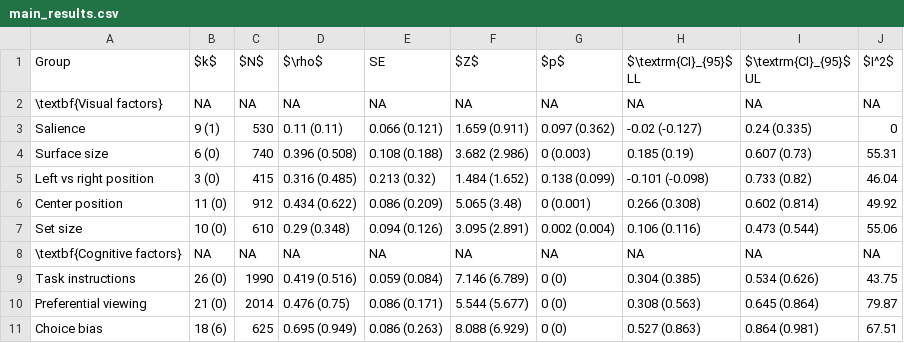
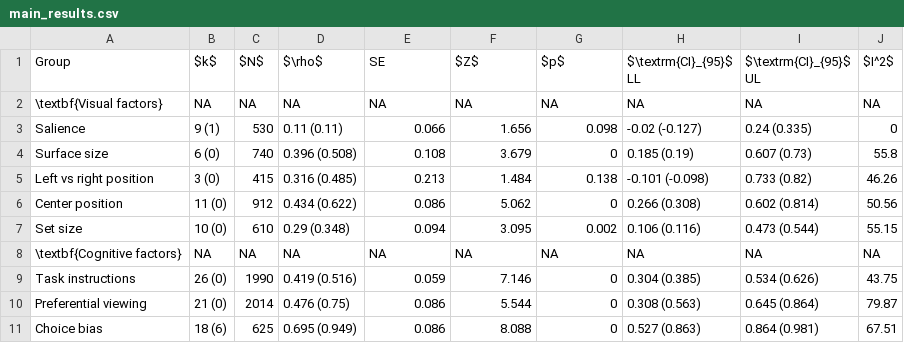
Before and after one commit to jacoborquin/emma, a CSV file: tables/main_results.csv, drawn as a sheet.

```diff
--- a/tables/main_results.csv
+++ b/tables/main_results.csv
@@ -2,10 +2,10 @@ Group,$k$,$N$,$\rho$,SE,$Z$,$p$,$\textrm{CI}_{95}$ LL,$\textrm{CI}_{95}$ UL,$I^2
 \textbf{Visual factors},NA,NA,NA,NA,NA,NA,NA,NA,NA
-Salience,9 (1),530,0.11 (0.11),0.066 (0.121),1.659 (0.911),0.097 (0.362),-0.02 (-0.127),0.24 (0.335),0
-Surface size,6 (0),740,0.396 (0.508),0.108 (0.188),3.682 (2.986),0 (0.003),0.185 (0.19),0.607 (0.73),55.31
-Left vs right position,3 (0),415,0.316 (0.485),0.213 (0.32),1.484 (1.652),0.138 (0.099),-0.101 (-0.098),0.733 (0.82),46.04
-Center position,11 (0),912,0.434 (0.622),0.086 (0.209),5.065 (3.48),0 (0.001),0.266 (0.308),0.602 (0.814),49.92
-Set size,10 (0),610,0.29 (0.348),0.094 (0.126),3.095 (2.891),0.002 (0.004),0.106 (0.116),0.473 (0.544),55.06
+Salience,9 (1),530,0.11 (0.11),0.066,1.656,0.098,-0.02 (-0.127),0.24 (0.335),0
+Surface size,6 (0),740,0.396 (0.508),0.108,3.679,0,0.185 (0.19),0.607 (0.73),55.8
+Left vs right position,3 (0),415,0.316 (0.485),0.213,1.484,0.138,-0.101 (-0.098),0.733 (0.82),46.26
+Center position,11 (0),912,0.434 (0.622),0.086,5.062,0,0.266 (0.308),0.602 (0.814),50.56
+Set size,10 (0),610,0.29 (0.348),0.094,3.095,0.002,0.106 (0.116),0.473 (0.544),55.15
 \textbf{Cognitive factors},NA,NA,NA,NA,NA,NA,NA,NA,NA
-Task instructions,26 (0),1990,0.419 (0.516),0.059 (0.084),7.146 (6.789),0 (0),0.304 (0.385),0.534 (0.626),43.75
-Preferential viewing,21 (0),2014,0.476 (0.75),0.086 (0.171),5.544 (5.677),0 (0),0.308 (0.563),0.645 (0.864),79.87
-Choice bias,18 (6),625,0.695 (0.949),0.086 (0.263),8.088 (6.929),0 (0),0.527 (0.863),0.864 (0.981),67.51
+Task instructions,26 (0),1990,0.419 (0.516),0.059,7.146,0,0.304 (0.385),0.534 (0.626),43.75
+Preferential viewing,21 (0),2014,0.476 (0.75),0.086,5.544,0,0.308 (0.563),0.645 (0.864),79.87
+Choice bias,18 (6),625,0.695 (0.949),0.086,8.088,0,0.527 (0.863),0.864 (0.981),67.51
```
Also changed, not shown: tables/mod_results.csv, 9 other files.
